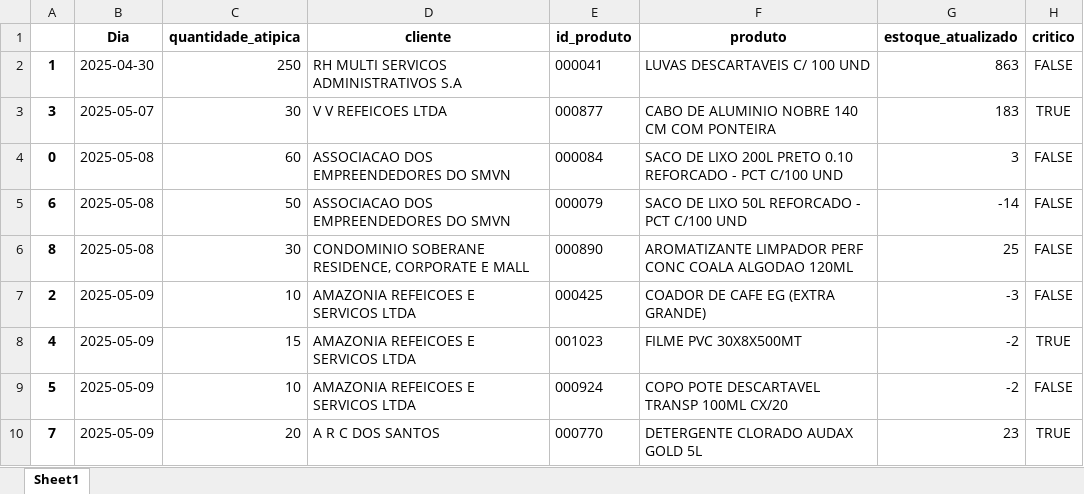
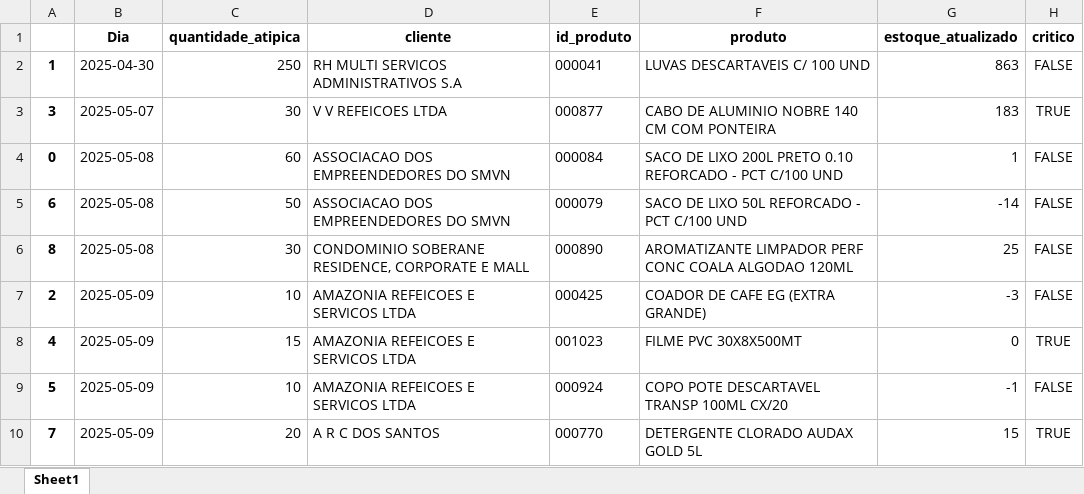
Before and after one commit to maloka-ai/poc-dashboard, an Excel workbook: dados/ADD/Dados_ADD_PF/vendas_atipicas_atual.xlsx, sheet Sheet1, drawn as a sheet; values as stored, in another font and other column widths than the file's, no borders; the diff names each change by its address in the sheet, - before the commit and + after, or states it on an @@ line.

```diff
--- a/dados/ADD/Dados_ADD_PF/vendas_atipicas_atual.xlsx (sheet Sheet1)
+++ b/dados/ADD/Dados_ADD_PF/vendas_atipicas_atual.xlsx (sheet Sheet1)
-G4 (estoque_atualizado): 3
+G4 (estoque_atualizado): 1
-G8 (estoque_atualizado): -2
+G8 (estoque_atualizado): 0
-G9 (estoque_atualizado): -2
+G9 (estoque_atualizado): -1
-G10 (estoque_atualizado): 23
+G10 (estoque_atualizado): 15
```
Also changed, not shown: dados/ADD/Dados_ADD_PF/relatorio_produtos.xlsx.
